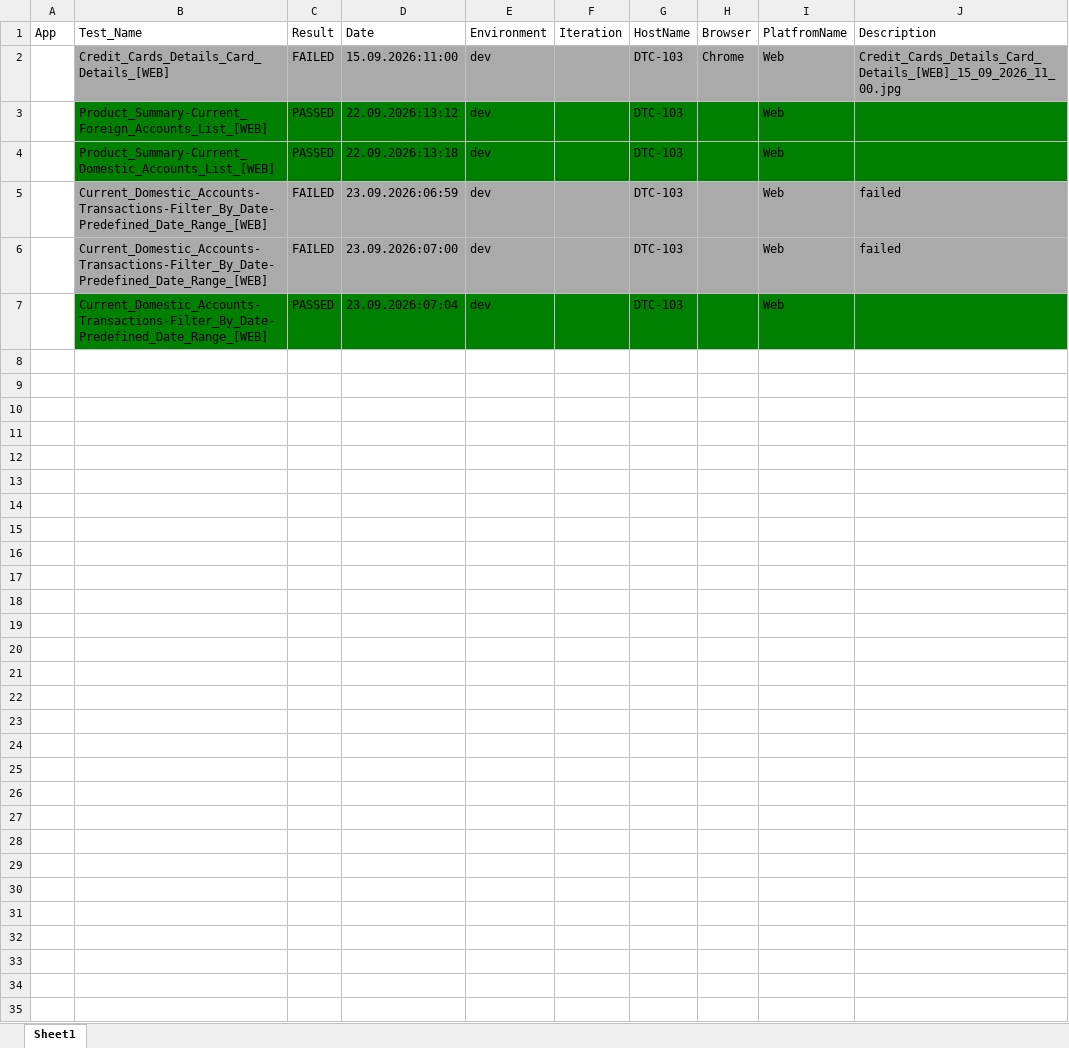
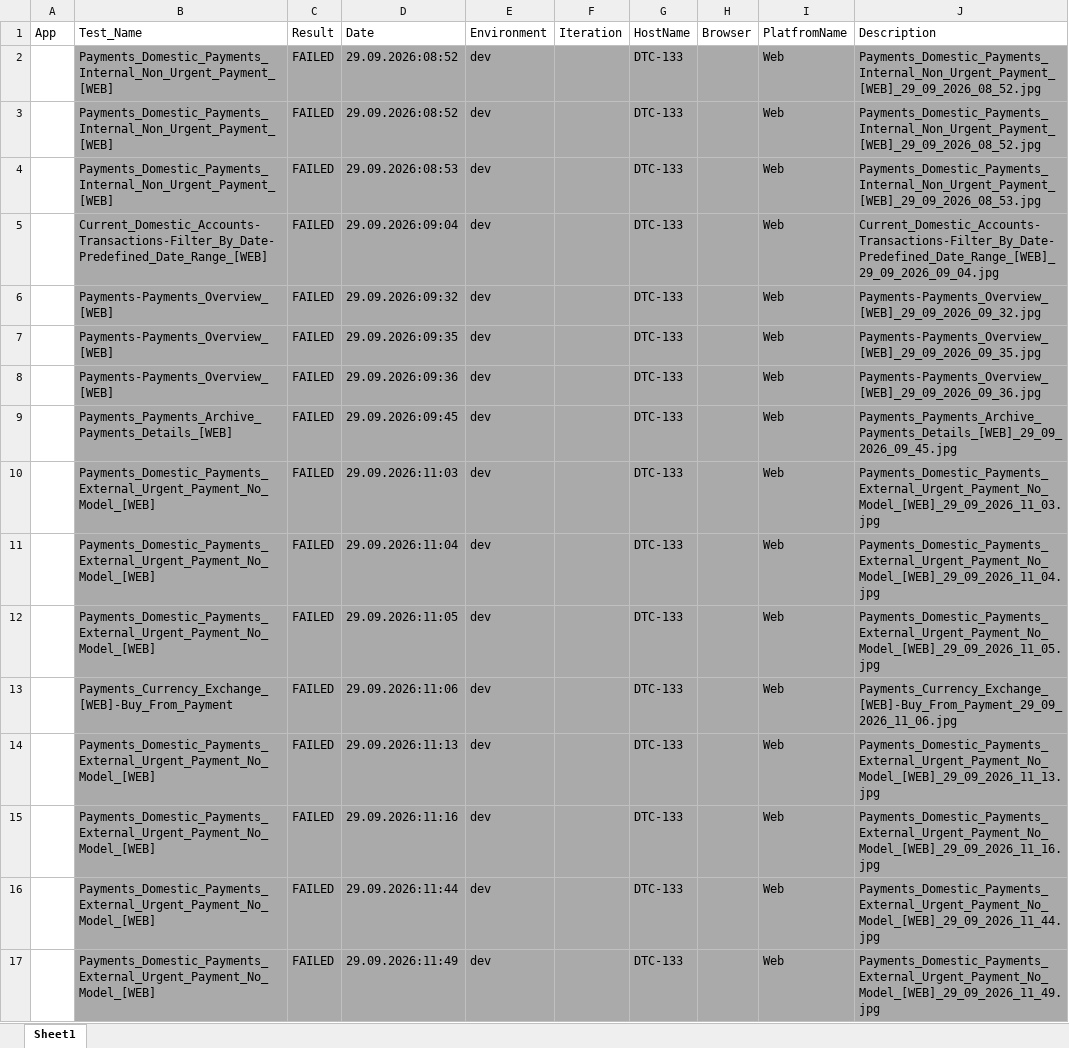
Before and after one commit to AleksandarIlic2/nlb, an Excel workbook: results/TestResults.xlsx, sheet Sheet1, drawn as a sheet; values as stored, in another font and other column widths than the file's, no borders; removed rows and columns are numbered as before the commit, all else as after; the diff names each change by its address in the sheet, - before the commit and + after, or states it on an @@ line.

```diff
--- a/results/TestResults.xlsx (sheet Sheet1)
+++ b/results/TestResults.xlsx (sheet Sheet1)
-B2 (Test_Name): Credit_Cards_Details_Card_Details_[WEB]
+B2 (Test_Name): Payments_Domestic_Payments_Internal_Non_Urgent_Payment_[WEB]
-D2 (Date): 15.09.2026:11:00
+D2 (Date): 29.09.2026:08:52
-G2 (HostName): DTC-103
+G2 (HostName): DTC-133
-H2 (Browser): Chrome
+H2 (Browser): (empty)
-J2 (Description): Credit_Cards_Details_Card_Details_[WEB]_15_09_2026_11_00.jpg
+J2 (Description): Payments_Domestic_Payments_Internal_Non_Urgent_Payment_[WEB]_29_09_2026_08_52.jpg
-row 3:  | Product_Summary-Current_Foreign_Accounts_List_[WEB] | PASSED | 22.09.2026:13:12 | dev |  | DTC-103 |  | Web
-row 4:  | Product_Summary-Current_Domestic_Accounts_List_[WEB] | PASSED | 22.09.2026:13:18 | dev |  | DTC-103 |  | Web
+row 3:  | Payments_Domestic_Payments_Internal_Non_Urgent_Payment_[WEB] | FAILED | 29.09.2026:08:52 | dev |  | DTC-133 |  | Web | Payments_Domestic_Payments_Internal_Non_Urgent_Payment_[WEB]_29_09_2026_08_52.jpg
-B4 (Test_Name): Current_Domestic_Accounts-Transactions-Filter_By_Date-Predefined_Date_Range_[WEB]
+B4 (Test_Name): Payments_Domestic_Payments_Internal_Non_Urgent_Payment_[WEB]
-D4 (Date): 23.09.2026:06:59
+D4 (Date): 29.09.2026:08:53
-G4:G5 (HostName): DTC-103
+G4:G5 (HostName): DTC-133
-J4 (Description): failed
+J4 (Description): Payments_Domestic_Payments_Internal_Non_Urgent_Payment_[WEB]_29_09_2026_08_53.jpg
-D5 (Date): 23.09.2026:07:00
+D5 (Date): 29.09.2026:09:04
-J5 (Description): failed
+J5 (Description): Current_Domestic_Accounts-Transactions-Filter_By_Date-Predefined_Date_Range_[WEB]_29_09_2026_09_04.jpg
-row 7:  | Current_Domestic_Accounts-Transactions-Filter_By_Date-Predefined_Date_Range_[WEB] | PASSED | 23.09.2026:07:04 | dev |  | DTC-103 |  | Web
+row 6:  | Payments-Payments_Overview_[WEB] | FAILED | 29.09.2026:09:32 | dev |  | DTC-133 |  | Web | Payments-Payments_Overview_[WEB]_29_09_2026_09_32.jpg
+row 7:  | Payments-Payments_Overview_[WEB] | FAILED | 29.09.2026:09:35 | dev |  | DTC-133 |  | Web | Payments-Payments_Overview_[WEB]_29_09_2026_09_35.jpg
+row 8:  | Payments-Payments_Overview_[WEB] | FAILED | 29.09.2026:09:36 | dev |  | DTC-133 |  | Web | Payments-Payments_Overview_[WEB]_29_09_2026_09_36.jpg
+row 9:  | Payments_Payments_Archive_Payments_Details_[WEB] | FAILED | 29.09.2026:09:45 | dev |  | DTC-133 |  | Web | Payments_Payments_Archive_Payments_Details_[WEB]_29_09_2026_09_45.jpg
+row 10:  | Payments_Domestic_Payments_External_Urgent_Payment_No_Model_[WEB] | FAILED | 29.09.2026:11:03 | dev |  | DTC-133 |  | Web | Payments_Domestic_Payments_External_Urgent_Payment_No_Model_[WEB]_29_09_2026_11_03.jpg
+row 11:  | Payments_Domestic_Payments_External_Urgent_Payment_No_Model_[WEB] | FAILED | 29.09.2026:11:04 | dev |  | DTC-133 |  | Web | Payments_Domestic_Payments_External_Urgent_Payment_No_Model_[WEB]_29_09_2026_11_04.jpg
+row 12:  | Payments_Domestic_Payments_External_Urgent_Payment_No_Model_[WEB] | FAILED | 29.09.2026:11:05 | dev |  | DTC-133 |  | Web | Payments_Domestic_Payments_External_Urgent_Payment_No_Model_[WEB]_29_09_2026_11_05.jpg
+row 13:  | Payments_Currency_Exchange_[WEB]-Buy_From_Payment | FAILED | 29.09.2026:11:06 | dev |  | DTC-133 |  | Web | Payments_Currency_Exchange_[WEB]-Buy_From_Payment_29_09_2026_11_06.jpg
+row 14:  | Payments_Domestic_Payments_External_Urgent_Payment_No_Model_[WEB] | FAILED | 29.09.2026:11:13 | dev |  | DTC-133 |  | Web | Payments_Domestic_Payments_External_Urgent_Payment_No_Model_[WEB]_29_09_2026_11_13.jpg
+row 15:  | Payments_Domestic_Payments_External_Urgent_Payment_No_Model_[WEB] | FAILED | 29.09.2026:11:16 | dev |  | DTC-133 |  | Web | Payments_Domestic_Payments_External_Urgent_Payment_No_Model_[WEB]_29_09_2026_11_16.jpg
+row 16:  | Payments_Domestic_Payments_External_Urgent_Payment_No_Model_[WEB] | FAILED | 29.09.2026:11:44 | dev |  | DTC-133 |  | Web | Payments_Domestic_Payments_External_Urgent_Payment_No_Model_[WEB]_29_09_2026_11_44.jpg
+row 17:  | Payments_Domestic_Payments_External_Urgent_Payment_No_Model_[WEB] | FAILED | 29.09.2026:11:49 | dev |  | DTC-133 |  | Web | Payments_Domestic_Payments_External_Urgent_Payment_No_Model_[WEB]_29_09_2026_11_49.jpg
```
Also changed, not shown: 14 other files.
